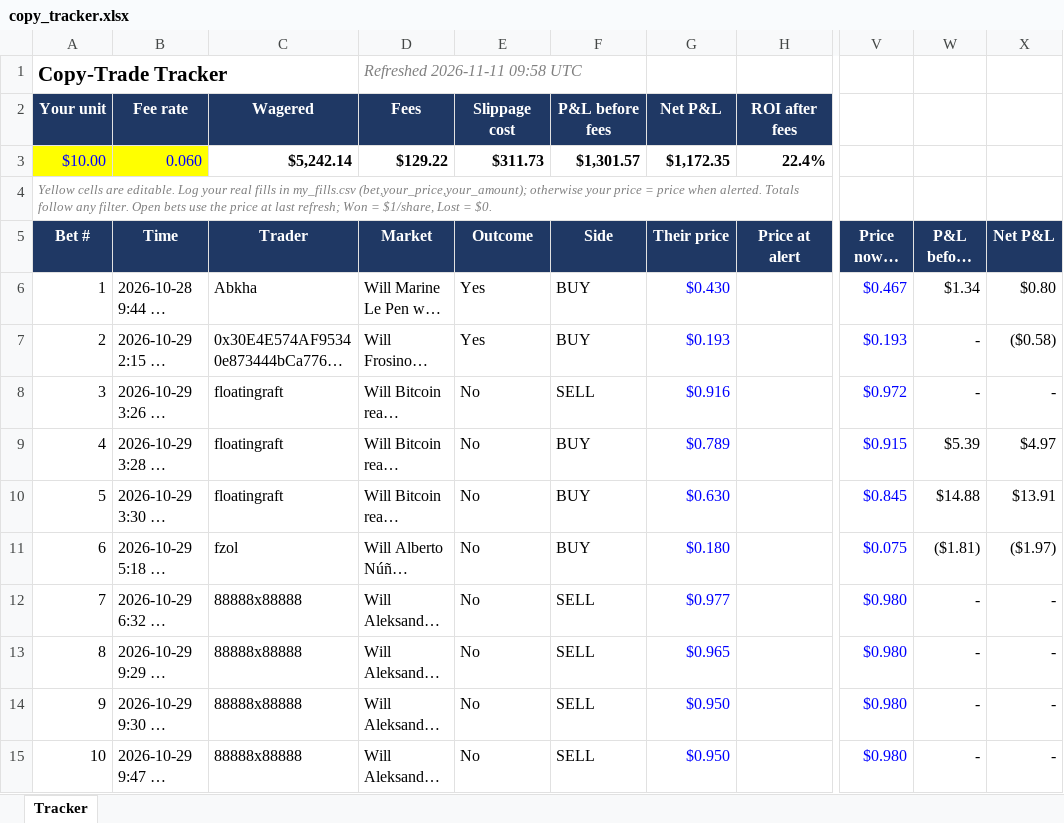
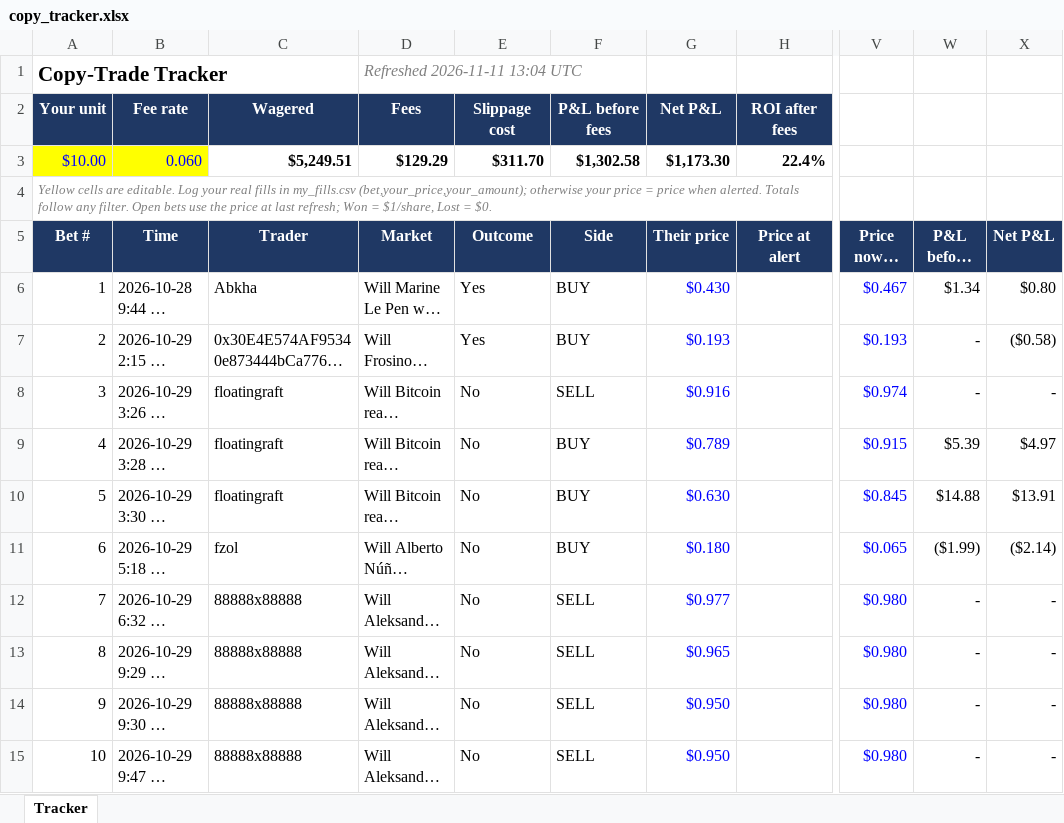
Before and after one commit to domc47/bethub, an Excel workbook: copy_tracker.xlsx, sheet Tracker, drawn as a sheet; only a part is shown, gaps mark what is left out; long unchanged cells end in …; values as stored, in another font and other column widths than the file's, no borders; charts and pictures not drawn; the diff covers the shown part only; the diff names each change by its address in the sheet, - before the commit and + after, or states it on an @@ line.

```diff
--- a/copy_tracker.xlsx (sheet Tracker)
+++ b/copy_tracker.xlsx (sheet Tracker)
-D1 (Market): Refreshed 2026-11-11 09:58 UTC
+D1 (Market): Refreshed 2026-11-11 13:04 UTC
-C3 (Trader): $5,242.14
+C3 (Trader): $5,249.51
-D3 (Market): $129.22
+D3 (Market): $129.29
-E3 (Outcome): $311.73
+E3 (Outcome): $311.70
-F3 (Side): $1,301.57
+F3 (Side): $1,302.58
-G3 (Their price): $1,172.35
+G3 (Their price): $1,173.30
-V8 (Price now / final): $0.972
+V8 (Price now / final): $0.974
-V11 (Price now / final): $0.075
+V11 (Price now / final): $0.065
-W11 (P&L before fees): ($1.81)
+W11 (P&L before fees): ($1.99)
-X11 (Net P&L): ($1.97)
+X11 (Net P&L): ($2.14)
```
Also changed, not shown: 2 added rows and 65 edited cells elsewhere in this sheet, hidden cells.
